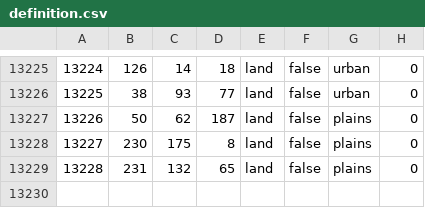
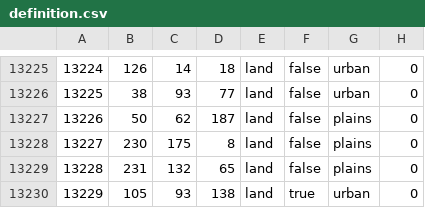
Before and after one commit to pieckenst/Cold-War--The-Iron-Curtain, a CSV file: Cold War Iron Curtain/map/definition.csv, drawn as a sheet; only a part is shown, gaps mark what is left out; the diff names each change by its address in the sheet, - before the commit and + after, or states it on an @@ line.

```diff
--- a/Cold War Iron Curtain/map/definition.csv
+++ b/Cold War Iron Curtain/map/definition.csv
+row 13230: 13229 | 105 | 93 | 138 | land | true | urban | 0
```
Also changed, not shown: 7 other files.
